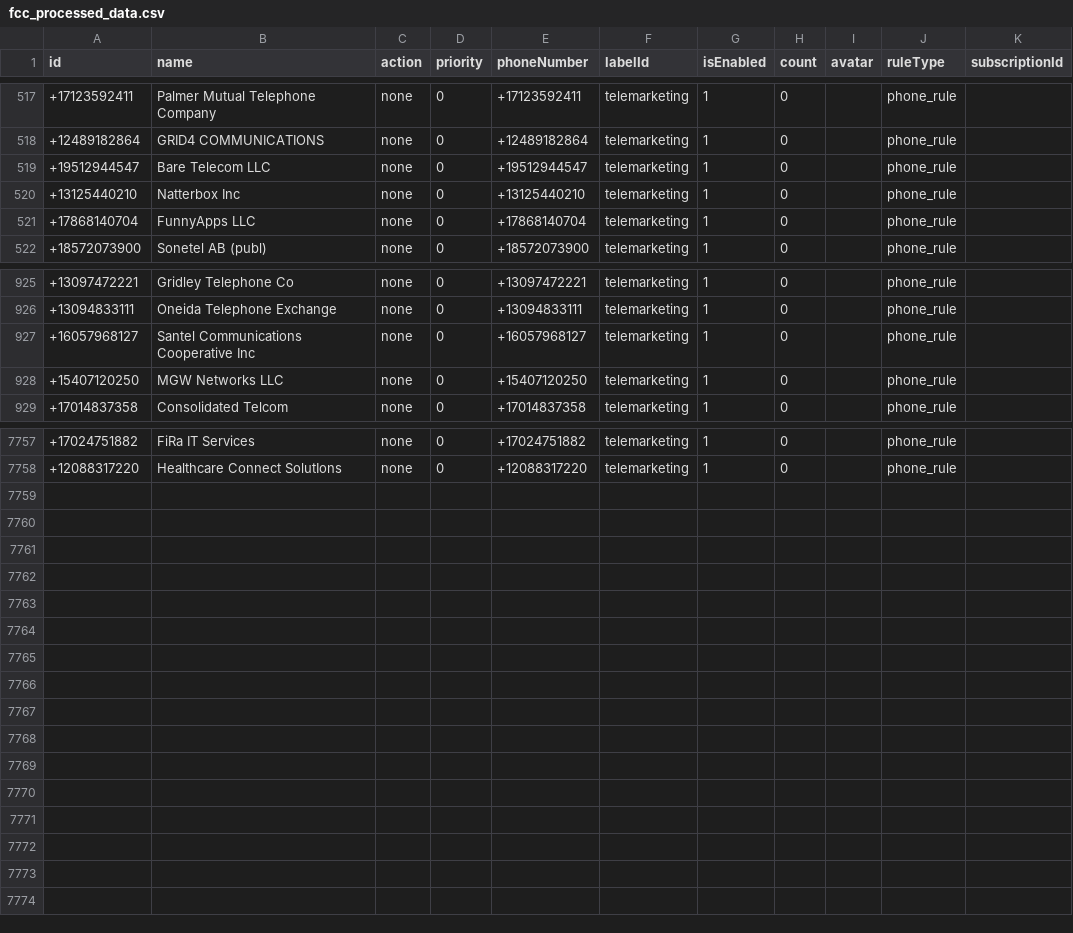
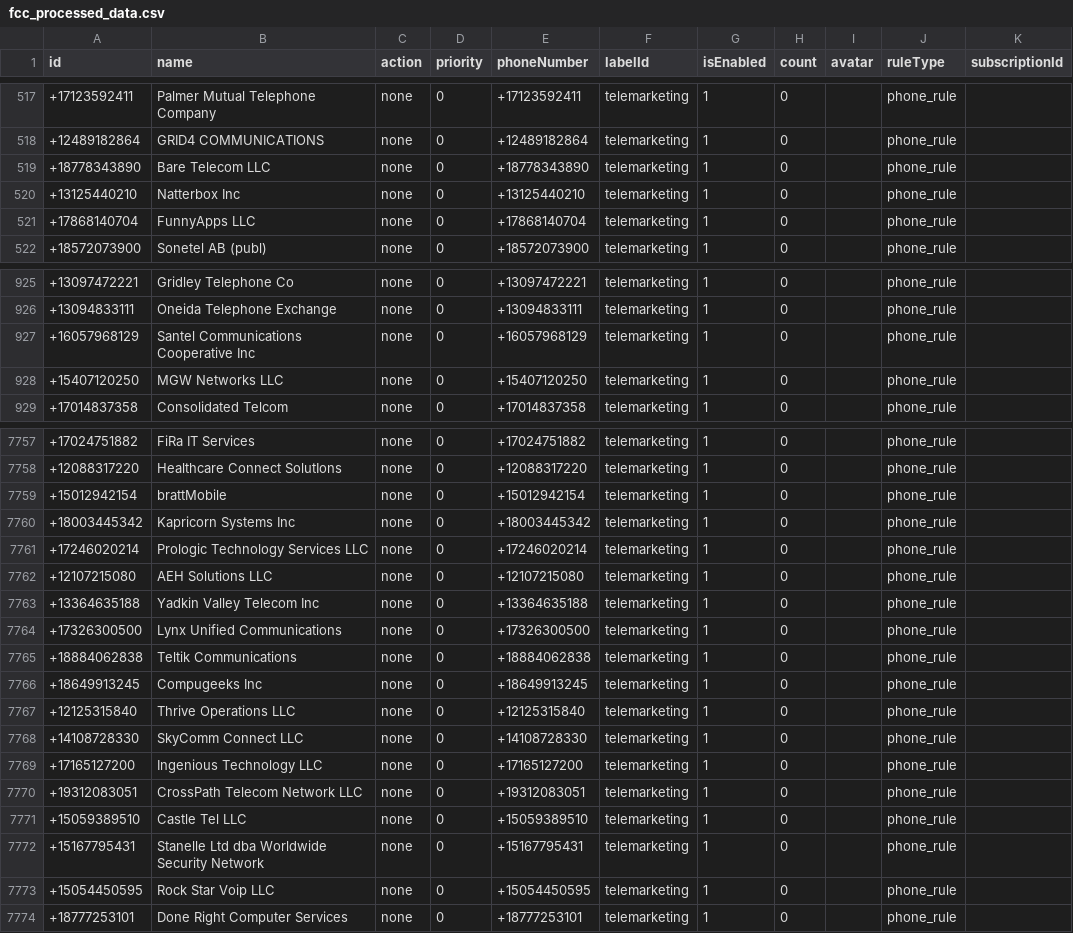
Before and after one commit to choicenew/yourcallrule, a CSV file: US/fcc_processed_data.csv, drawn as a sheet; only a part is shown, gaps mark what is left out; the diff covers the shown part only.

```diff
--- a/US/fcc_processed_data.csv
+++ b/US/fcc_processed_data.csv
@@ -518,3 +518,3 @@ id,name,action,priority,phoneNumber,labelId,isEnabled,count,avatar,ruleType,subs
 +12489182864,GRID4 COMMUNICATIONS,none,0,+12489182864,telemarketing,1,0,,phone_rule,
-+19512944547,Bare Telecom LLC,none,0,+19512944547,telemarketing,1,0,,phone_rule,
++18778343890,Bare Telecom LLC,none,0,+18778343890,telemarketing,1,0,,phone_rule,
 +13125440210,Natterbox Inc,none,0,+13125440210,telemarketing,1,0,,phone_rule,
@@ -926,3 +926,3 @@ id,name,action,priority,phoneNumber,labelId,isEnabled,count,avatar,ruleType,subs
 +13094833111,Oneida Telephone Exchange,none,0,+13094833111,telemarketing,1,0,,phone_rule,
-+16057968127,Santel Communications Cooperative Inc,none,0,+16057968127,telemarketing,1,0,,phone_rule,
++16057968129,Santel Communications Cooperative Inc,none,0,+16057968129,telemarketing,1,0,,phone_rule,
 +15407120250,MGW Networks LLC,none,0,+15407120250,telemarketing,1,0,,phone_rule,
@@ -7758 +7758,17 @@ id,name,action,priority,phoneNumber,labelId,isEnabled,count,avatar,ruleType,subs
 +12088317220,Healthcare Connect SolutIons,none,0,+12088317220,telemarketing,1,0,,phone_rule,
++15012942154,brattMobile,none,0,+15012942154,telemarketing,1,0,,phone_rule,
++18003445342,Kapricorn Systems Inc,none,0,+18003445342,telemarketing,1,0,,phone_rule,
++17246020214,Prologic Technology Services LLC,none,0,+17246020214,telemarketing,1,0,,phone_rule,
++12107215080,AEH Solutions LLC,none,0,+12107215080,telemarketing,1,0,,phone_rule,
++13364635188,Yadkin Valley Telecom Inc,none,0,+13364635188,telemarketing,1,0,,phone_rule,
++17326300500,Lynx Unified Communications,none,0,+17326300500,telemarketing,1,0,,phone_rule,
++18884062838,Teltik Communications,none,0,+18884062838,telemarketing,1,0,,phone_rule,
++18649913245,Compugeeks Inc,none,0,+18649913245,telemarketing,1,0,,phone_rule,
++12125315840,Thrive Operations LLC,none,0,+12125315840,telemarketing,1,0,,phone_rule,
++14108728330,SkyComm Connect LLC,none,0,+14108728330,telemarketing,1,0,,phone_rule,
++17165127200,Ingenious Technology LLC,none,0,+17165127200,telemarketing,1,0,,phone_rule,
++19312083051,CrossPath Telecom Network LLC,none,0,+19312083051,telemarketing,1,0,,phone_rule,
++15059389510,Castle Tel LLC,none,0,+15059389510,telemarketing,1,0,,phone_rule,
++15167795431,Stanelle Ltd dba Worldwide Security Network,none,0,+15167795431,telemarketing,1,0,,phone_rule,
++15054450595,Rock Star Voip LLC,none,0,+15054450595,telemarketing,1,0,,phone_rule,
++18777253101,Done Right Computer Services,none,0,+18777253101,telemarketing,1,0,,phone_rule,
```
Also changed, not shown: 8 edited cells elsewhere in this file.
